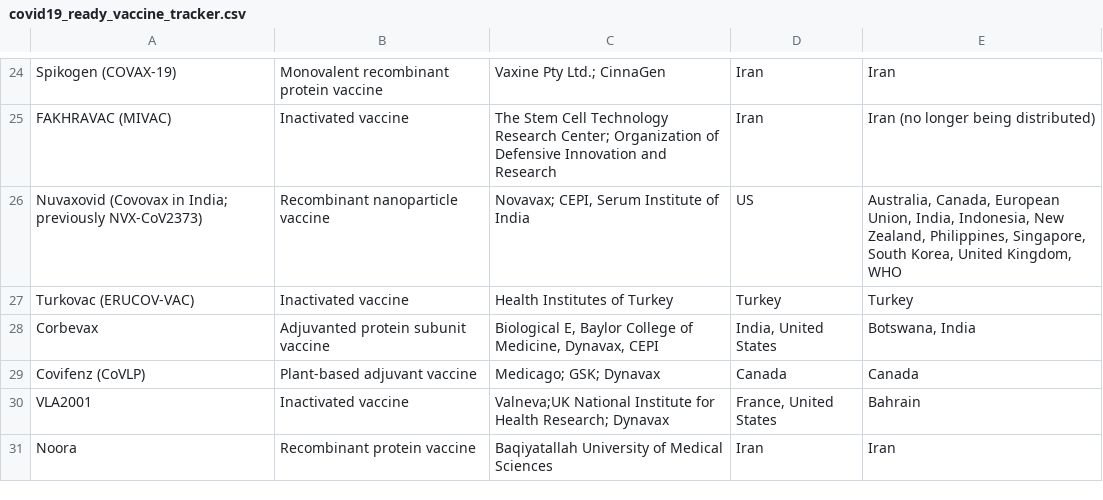
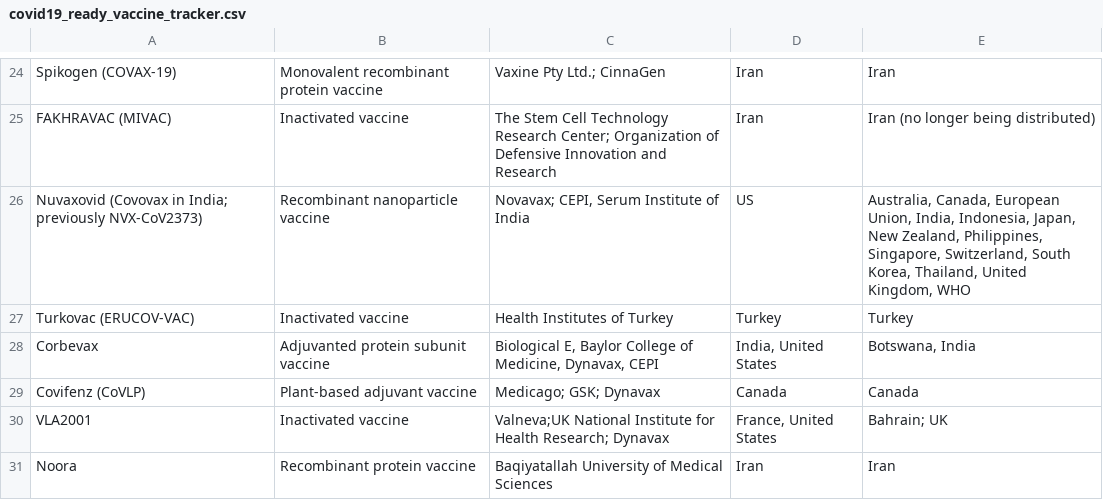
Before and after one commit to joniliu/kitsage-db, a CSV file: covid19_ready_vaccine_tracker.csv, drawn as a sheet; only a part is shown, gaps mark what is left out.

Commit message:
Updated Ready Vaccine List
As of Nov 2022.

```diff
--- a/covid19_ready_vaccine_tracker.csv
+++ b/covid19_ready_vaccine_tracker.csv
@@ -25,3 +25,3 @@ Spikogen (COVAX-19),Monovalent recombinant protein vaccine,Vaxine Pty Ltd.; Cinn
 FAKHRAVAC (MIVAC),Inactivated vaccine,The Stem Cell Technology Research Center; Organization of Defensive Innovation and Research,Iran,Iran (no longer being distributed)
-Nuvaxovid (Covovax in India; previously NVX-CoV2373),Recombinant nanoparticle vaccine,"Novavax; CEPI, Serum Institute of India",US,"Australia, Canada, European Union, India, Indonesia, New Zealand, Philippines, Singapore, South Korea, United Kingdom, WHO"
+Nuvaxovid (Covovax in India; previously NVX-CoV2373),Recombinant nanoparticle vaccine,"Novavax; CEPI, Serum Institute of India",US,"Australia, Canada, European Union, India, Indonesia, Japan, New Zealand, Philippines, Singapore, Switzerland, South Korea, Thailand, United Kingdom, WHO"
 Turkovac (ERUCOV-VAC),Inactivated vaccine,Health Institutes of Turkey,Turkey,Turkey
@@ -29,3 +29,3 @@ Corbevax,Adjuvanted protein subunit vaccine,"Biological E, Baylor College of Med
 Covifenz (CoVLP),Plant-based adjuvant vaccine ,Medicago; GSK; Dynavax,Canada,Canada
-VLA2001,Inactivated vaccine,Valneva;UK National Institute for Health Research; Dynavax,"France, United States",Bahrain
+VLA2001,Inactivated vaccine,Valneva;UK National Institute for Health Research; Dynavax,"France, United States",Bahrain; UK
 Noora,Recombinant protein vaccine,Baqiyatallah University of Medical Sciences,Iran,Iran
```
